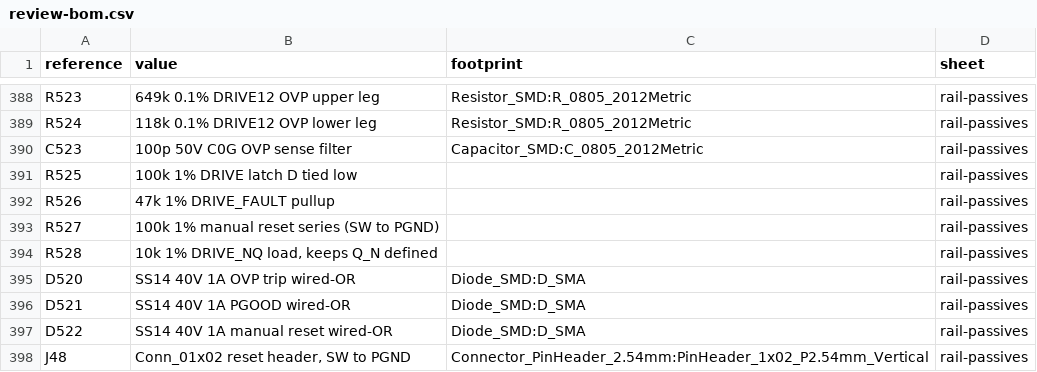
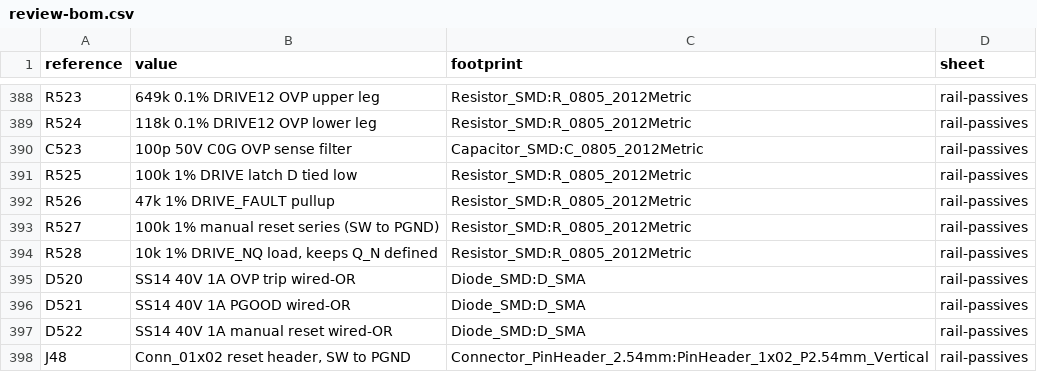
Before and after one commit to felixfelix-bot/cycle-without-chain, a CSV file: hardware/powerboard-reva/review-bom.csv, drawn as a sheet; only a part is shown, gaps mark what is left out.

Commit message:
fix(power): give the four new latch resistors real 0805 footprints
R525-R528 were committed with an empty Footprint field. A part with no land
pattern cannot be ordered or placed, and nothing failed: check_bom.py grades
approved-mpns.json rather than the generated CSV, so a blank footprint is
invisible to it.

Found while auditing my own BOM rows, not by a gate. Added the gate that was
missing: test_every_rail_part_has_a_footprint reads review-bom.csv and fails on
any rail-partition/rail-passives row with a blank footprint column. Written and
observed RED first -- it reported ['R525', 'R526', 'R527'], and R528 as well,
which my own regex edit had missed. Then GREEN after regenerating.

All four now Resistor_SMD:R_0805_2012Metric, matching the rest of the board.

Verified: 131 hardware tests + 257 subtests pass from the repo root; 241 gate
tests pass; ERC 0 errors / 0 warnings; 397 components / 1171 pins unchanged.

```diff
--- a/hardware/powerboard-reva/review-bom.csv
+++ b/hardware/powerboard-reva/review-bom.csv
@@ -390,6 +390,6 @@ R524,118k 0.1% DRIVE12 OVP lower leg,Resistor_SMD:R_0805_2012Metric,rail-passive
 C523,100p 50V C0G OVP sense filter,Capacitor_SMD:C_0805_2012Metric,rail-passives
-R525,100k 1% DRIVE latch D tied low,,rail-passives
-R526,47k 1% DRIVE_FAULT pullup,,rail-passives
-R527,100k 1% manual reset series (SW to PGND),,rail-passives
-R528,"10k 1% DRIVE_NQ load, keeps Q_N defined",,rail-passives
+R525,100k 1% DRIVE latch D tied low,Resistor_SMD:R_0805_2012Metric,rail-passives
+R526,47k 1% DRIVE_FAULT pullup,Resistor_SMD:R_0805_2012Metric,rail-passives
+R527,100k 1% manual reset series (SW to PGND),Resistor_SMD:R_0805_2012Metric,rail-passives
+R528,"10k 1% DRIVE_NQ load, keeps Q_N defined",Resistor_SMD:R_0805_2012Metric,rail-passives
 D520,SS14 40V 1A OVP trip wired-OR,Diode_SMD:D_SMA,rail-passives
```
Also changed, not shown: 8 other files.
